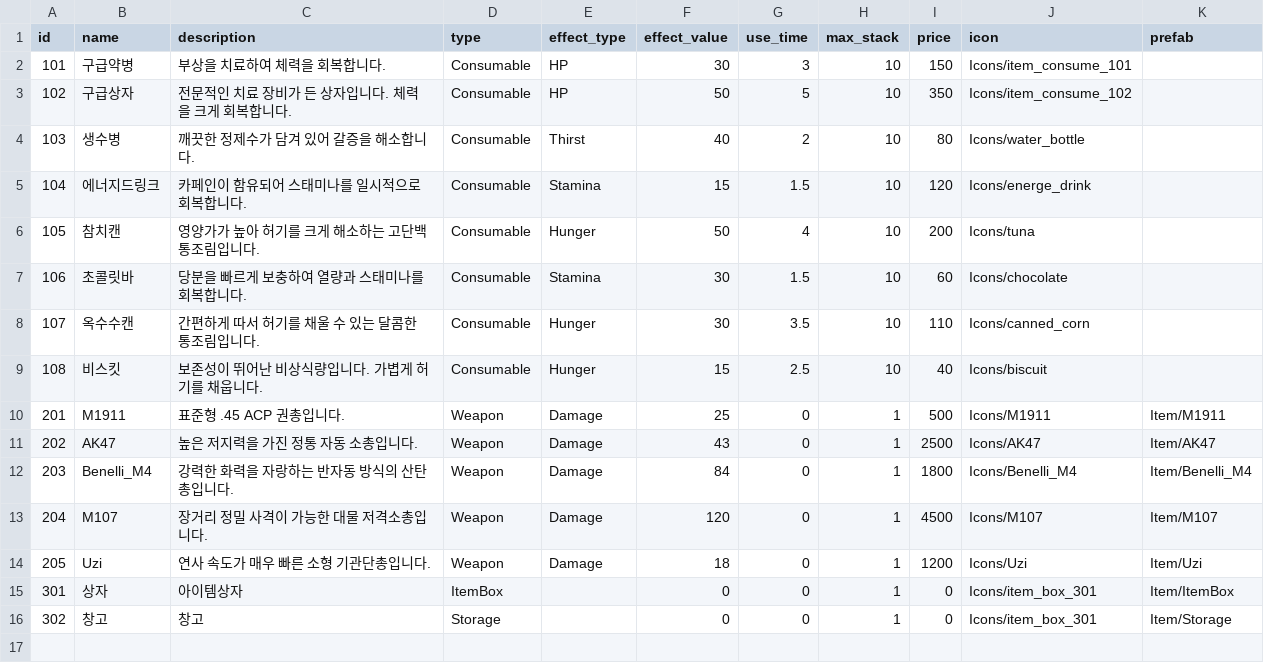
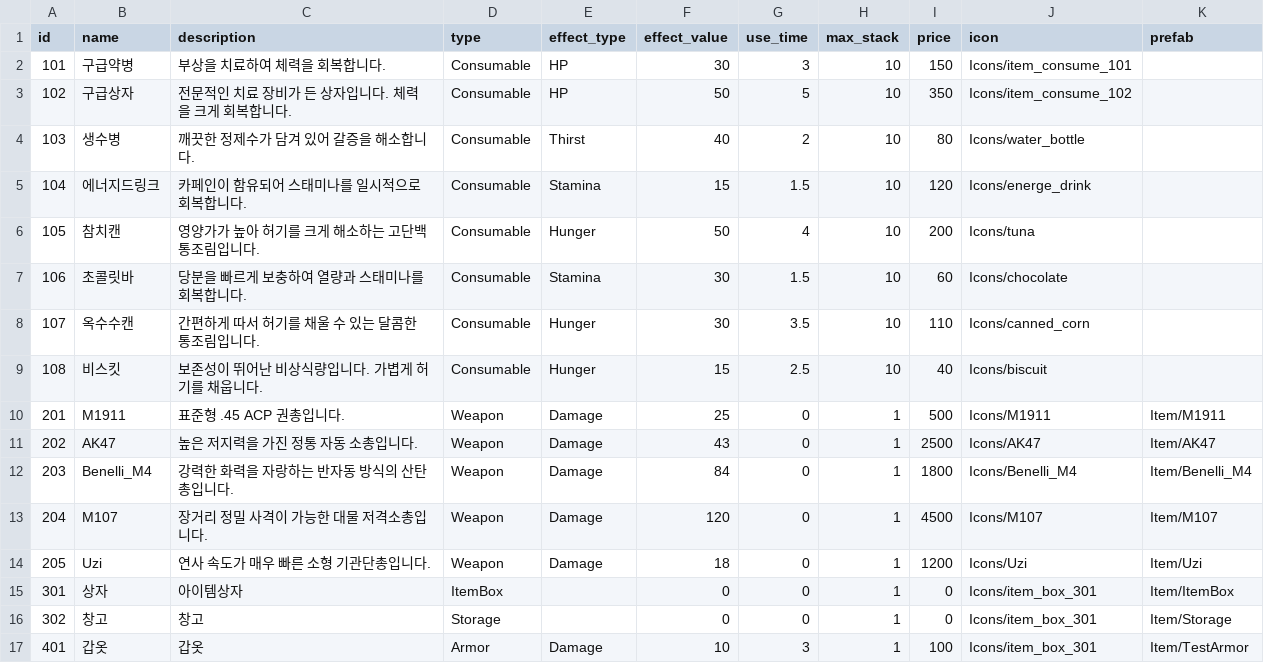
Before and after one commit to ksjgusdh123/PocoPoachers, a CSV file: PocoPoachers/DataTable/item.csv, drawn as a sheet; the diff names each change by its address in the sheet, - before the commit and + after, or states it on an @@ line.

```diff
--- a/PocoPoachers/DataTable/item.csv
+++ b/PocoPoachers/DataTable/item.csv
+row 17: 401 | 갑옷 | 갑옷 | Armor | Damage | 10 | 3 | 1 | 100 | Icons/item_box_301 | Item/TestArmor
```
Also changed, not shown: 18 other files.
